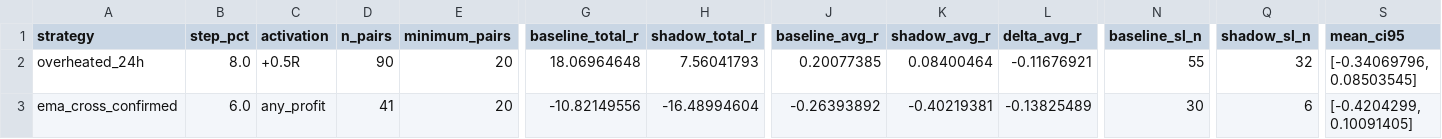
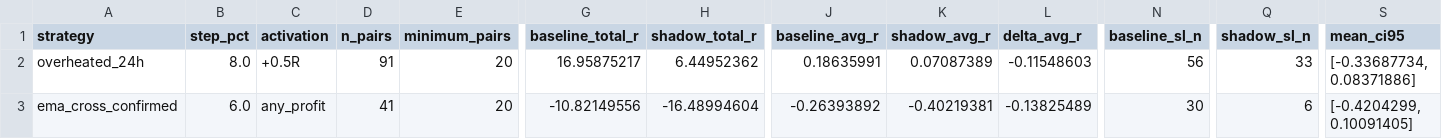
Before and after one commit to mamaligatudorjw-lang/Tv-bot, a CSV file: telegram-webhook-bot/outcome_trailing_shadow/forward_summary.csv, drawn as a sheet; only a part is shown, gaps mark what is left out; the diff names each change by its address in the sheet, - before the commit and + after, or states it on an @@ line.

```diff
--- a/telegram-webhook-bot/outcome_trailing_shadow/forward_summary.csv
+++ b/telegram-webhook-bot/outcome_trailing_shadow/forward_summary.csv
-D2 (n_pairs): 90
+D2 (n_pairs): 91
-G2 (baseline_total_r): 18.06964648
+G2 (baseline_total_r): 16.95875217
-H2 (shadow_total_r): 7.56041793
+H2 (shadow_total_r): 6.44952362
-J2 (baseline_avg_r): 0.20077385
+J2 (baseline_avg_r): 0.18635991
-K2 (shadow_avg_r): 0.08400464
+K2 (shadow_avg_r): 0.07087389
-L2 (delta_avg_r): -0.11676921
+L2 (delta_avg_r): -0.11548603
-N2 (baseline_sl_n): 55
+N2 (baseline_sl_n): 56
-Q2 (shadow_sl_n): 32
+Q2 (shadow_sl_n): 33
-S2 (mean_ci95): [-0.34069796, 0.08503545]
+S2 (mean_ci95): [-0.33687734, 0.08371886]
```
Also changed, not shown: telegram-webhook-bot/outcome_trailing_shadow/forward_rows.csv, telegram-webhook-bot/outcome_trailing_shadow/paired_bootstrap.csv, 3 other files.
